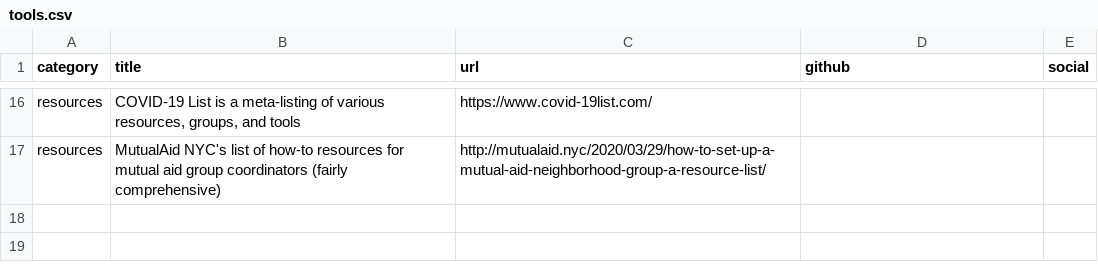
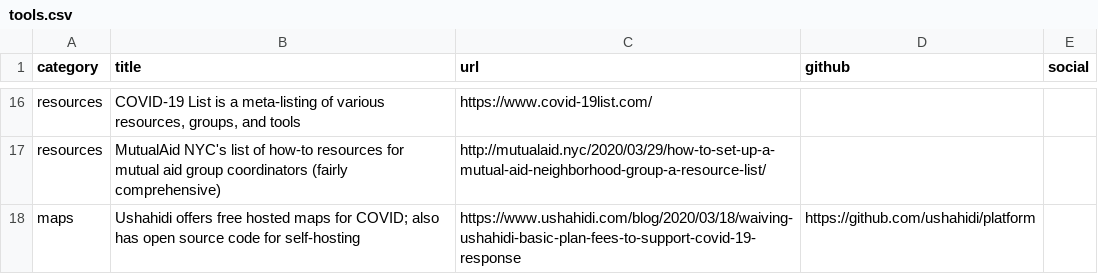
Before and after one commit to ShaneCurcuru/mutualaidarlington.org, a CSV file: _data/tools.csv, drawn as a sheet; only a part is shown, gaps mark what is left out; the diff names each change by its address in the sheet, - before the commit and + after, or states it on an @@ line.

```diff
--- a/_data/tools.csv
+++ b/_data/tools.csv
+row 18: maps | Ushahidi offers free hosted maps for COVID; also has open source code for self-hosting | https://www.ushahidi.com/blog/2020/03/18/waiving-ushahidi-basic-plan-fees-to-support-covid-19-response | https://github.com/ushahidi/platform
```
Also changed, not shown: 1 other file.
